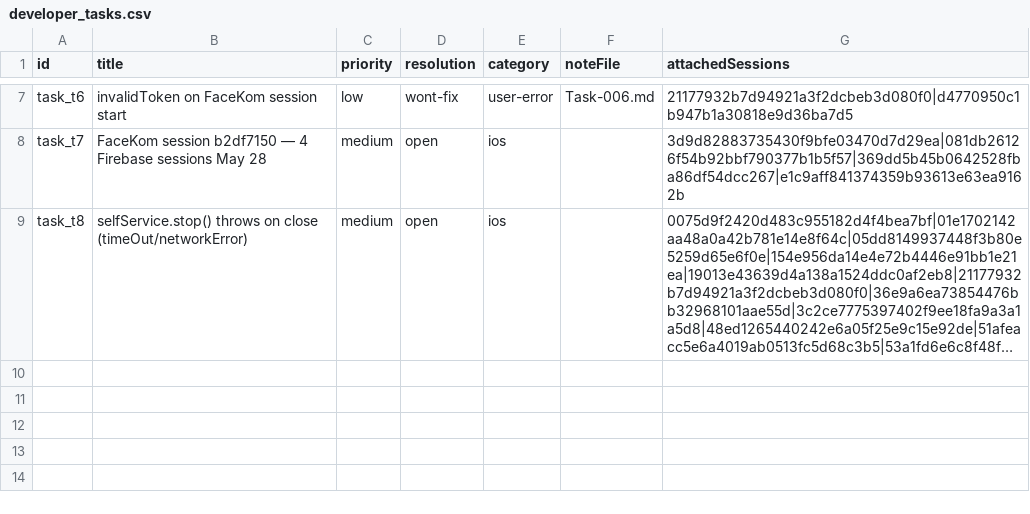
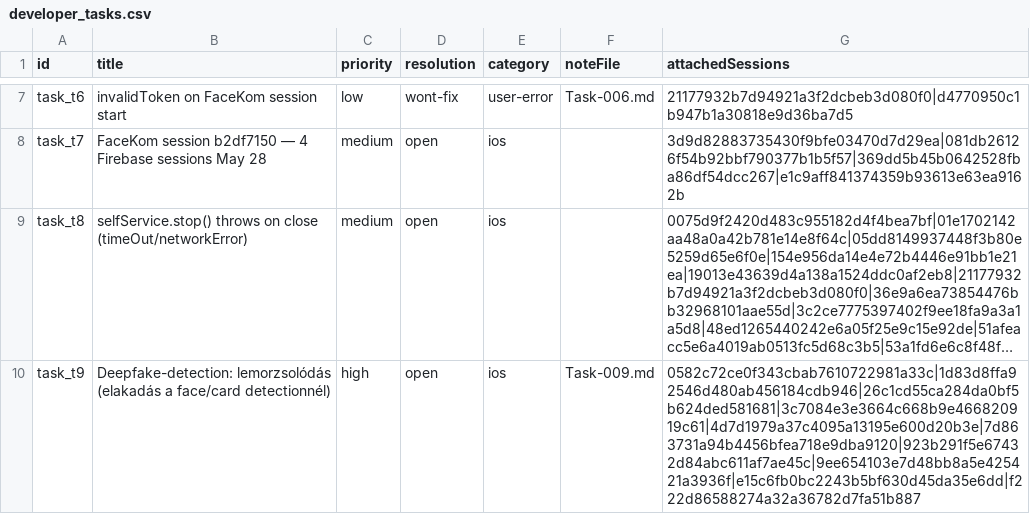
Before and after one commit to glizik/GFK, a CSV file: data/developer_tasks.csv, drawn as a sheet; only a part is shown, gaps mark what is left out; long unchanged cells end in …; the diff names each change by its address in the sheet, - before the commit and + after, or states it on an @@ line.

```diff
--- a/data/developer_tasks.csv
+++ b/data/developer_tasks.csv
+row 10: task_t9 | Deepfake-detection: lemorzsolódás (elakadás a face/card detectionnél) | high | open | ios | Task-009.md | 0582c72ce0f343cbab7610722981a33c|1d83d8ffa92546d480ab456184cdb946|26c1cd55ca284da0bf5b624ded581681|3c7084e3e3664c668b9e466820919c61|4d7d1979a37c4095a13195e600d20b3e|7d863731a94b4456bfea718e9dba9120|923b291f5e67432d84abc611af7ae45c|9ee654103e7d48bb8a5e425421a3936f|e15c6fb0bc2243b5bf630d45da35e6dd|f222d86588274a32a36782d7fa51b887
```
Also changed, not shown: 1 other file.
